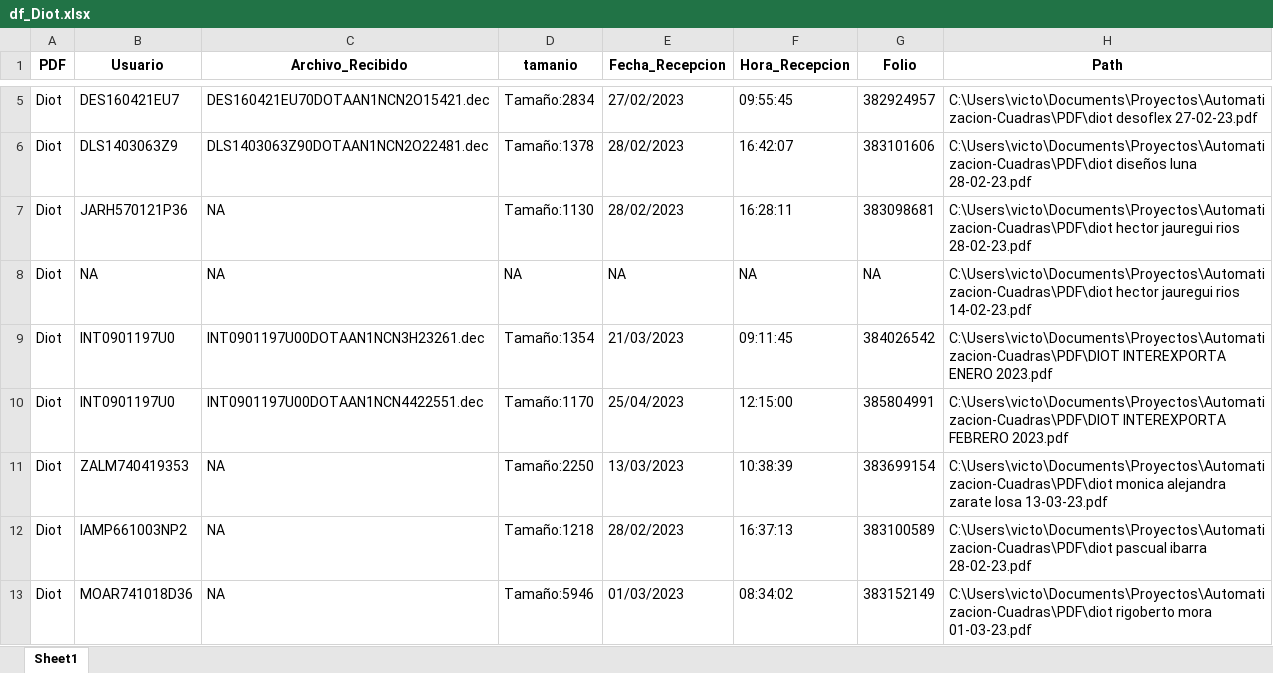
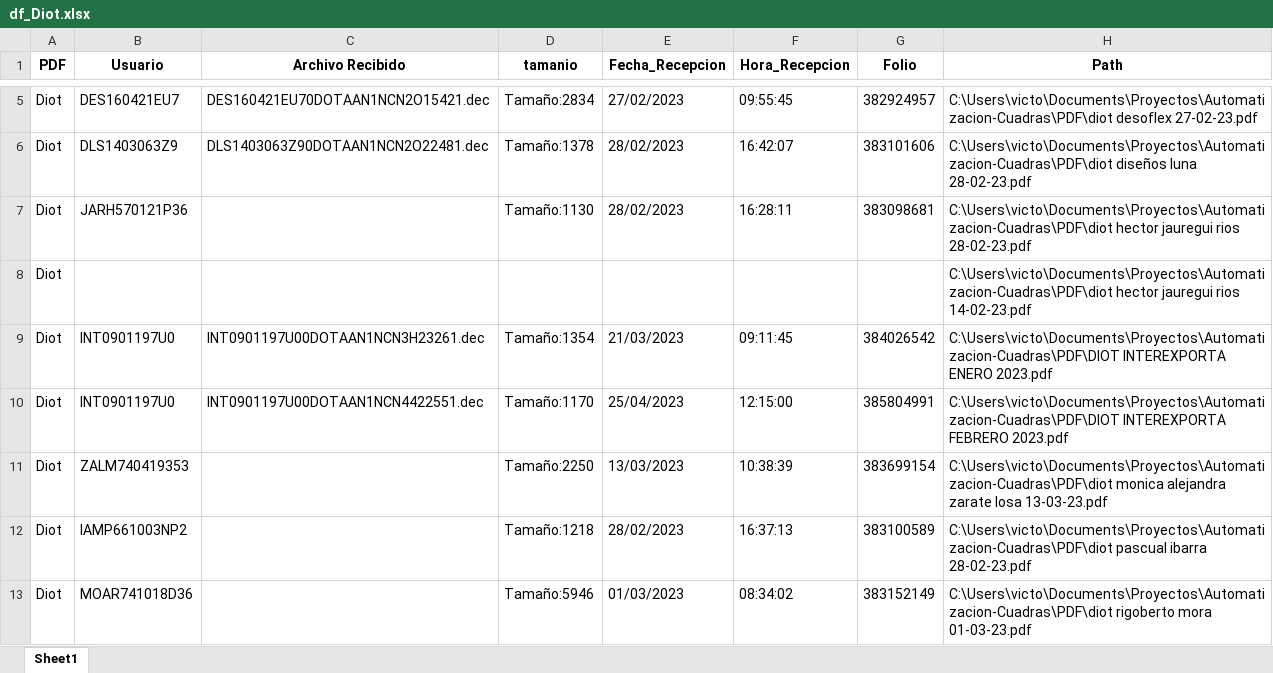
Before and after one commit to victor117-byte/Automatizacion-Cuadras, an Excel workbook: Script/Dataframes/df_Diot.xlsx, sheet Sheet1, drawn as a sheet; only a part is shown, gaps mark what is left out; values as stored, in another font and other column widths than the file's, no borders; removed rows and columns are numbered as before the commit, all else as after; the diff names each change by its address in the sheet, - before the commit and + after, or states it on an @@ line.

```diff
--- a/Script/Dataframes/df_Diot.xlsx (sheet Sheet1)
+++ b/Script/Dataframes/df_Diot.xlsx (sheet Sheet1)
-C1: Archivo_Recibido
+C1: Archivo Recibido
-C7 (Archivo Recibido): NA
+C7 (Archivo Recibido): (empty)
-row 8: Diot | NA | NA | NA | NA | NA | NA | C:\Users\victo\Documents\Proyectos\Automatizacion-Cuadras\PDF\diot hector jauregui rios 14-02-23.pdf
+row 8: Diot |  |  |  |  |  |  | C:\Users\victo\Documents\Proyectos\Automatizacion-Cuadras\PDF\diot hector jauregui rios 14-02-23.pdf
-C11:C13 (Archivo Recibido): NA
+C11:C13 (Archivo Recibido): (empty)
```
Also changed, not shown: Script/Dataframes/df_Acuse_Presentacion.xlsx, Script/Dataframes/df_Constancia.xlsx, 4 other files.
